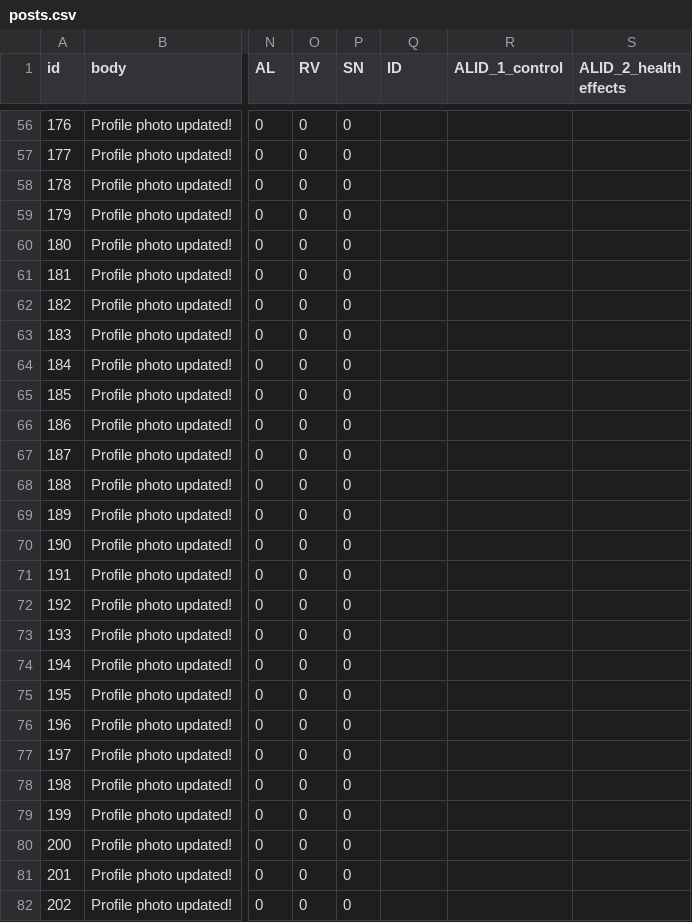
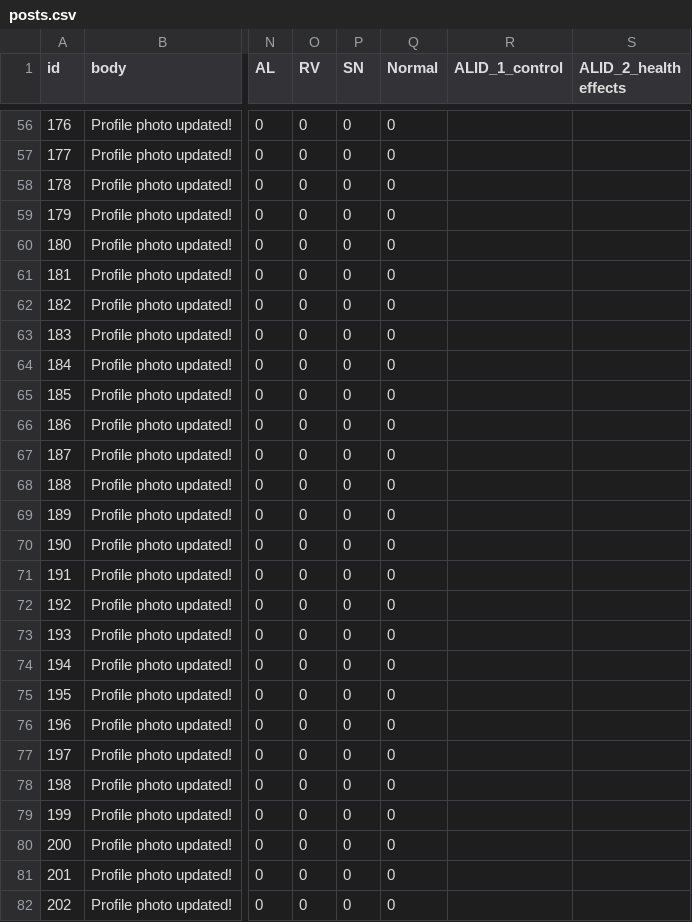
Before and after one commit to ZhilaAghajari/vapingProject, a CSV file: input/posts.csv, drawn as a sheet; only a part is shown, gaps mark what is left out; the diff covers the shown part only; the diff names each change by its address in the sheet, - before the commit and + after, or states it on an @@ line.

```diff
--- a/input/posts.csv
+++ b/input/posts.csv
-Q1: ID
+Q1: Normal
-Q56:Q82 (Normal): (empty)
+Q56:Q82 (Normal): 0
```
Also changed, not shown: 76 edited cells elsewhere in this file, 3 other files.
